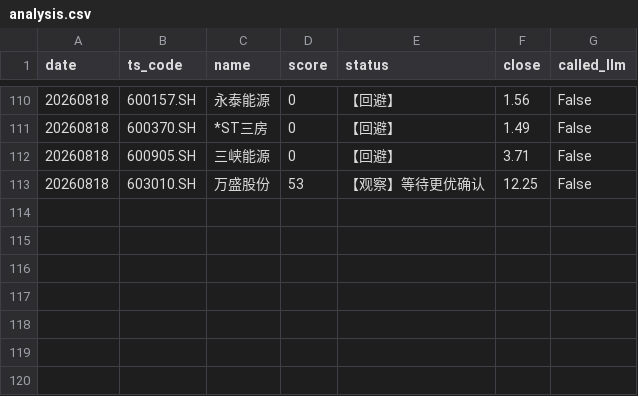
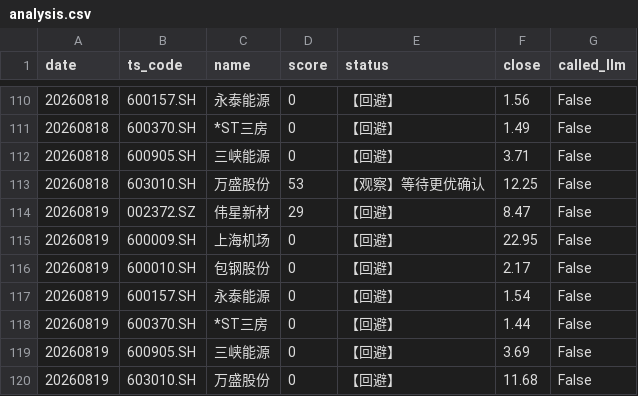
Before and after one commit to daoyezongzi/TradeEye, a CSV file: data/signals/analysis.csv, drawn as a sheet; only a part is shown, gaps mark what is left out.

```diff
--- a/data/signals/analysis.csv
+++ b/data/signals/analysis.csv
@@ -113 +113,8 @@ date,ts_code,name,score,status,close,called_llm
 20260818,603010.SH,万盛股份,53,【观察】等待更优确认,12.25,False
+20260819,002372.SZ,伟星新材,29,【回避】,8.47,False
+20260819,600009.SH,上海机场,0,【回避】,22.95,False
+20260819,600010.SH,包钢股份,0,【回避】,2.17,False
+20260819,600157.SH,永泰能源,0,【回避】,1.54,False
+20260819,600370.SH,*ST三房,0,【回避】,1.44,False
+20260819,600905.SH,三峡能源,0,【回避】,3.69,False
+20260819,603010.SH,万盛股份,0,【回避】,11.68,False
```
